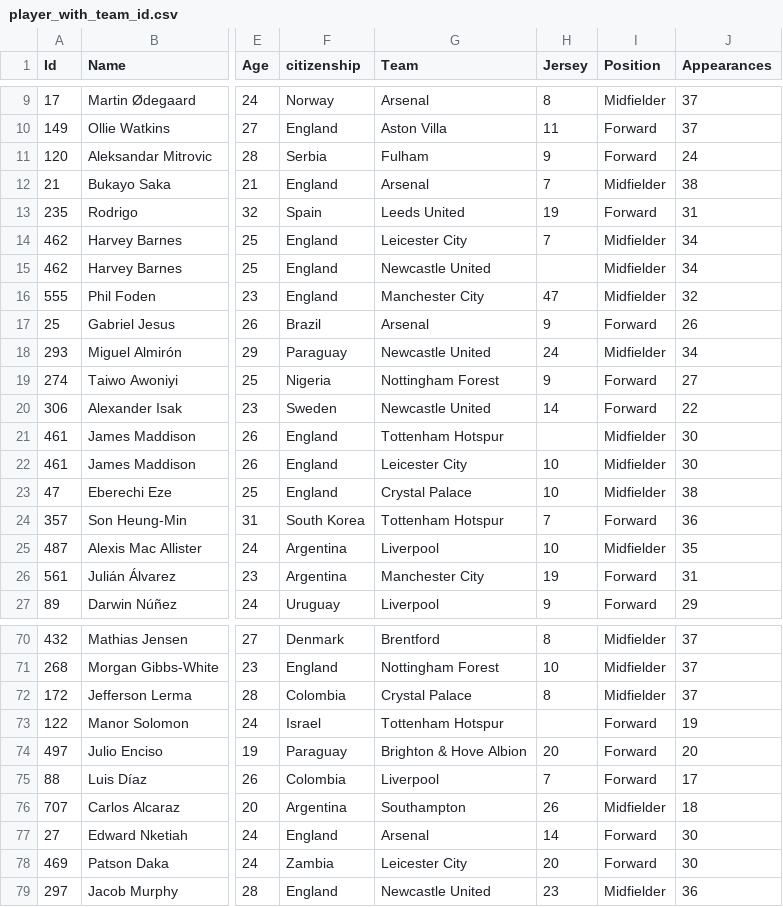
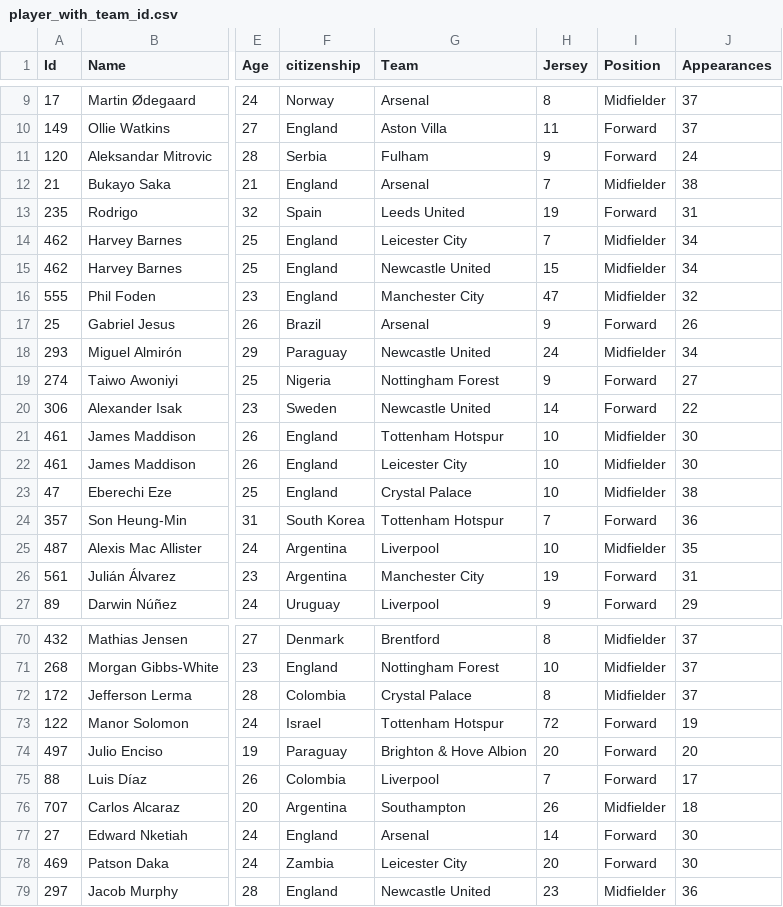
Before and after one commit to TAGCH/E-Predict_League191, a CSV file: audience/static/audience/data/player_with_team_id.csv, drawn as a sheet; only a part is shown, gaps mark what is left out; the diff names each change by its address in the sheet, - before the commit and + after, or states it on an @@ line.

Commit message:
fixed player page

```diff
--- a/audience/static/audience/data/player_with_team_id.csv
+++ b/audience/static/audience/data/player_with_team_id.csv
-H15 (Jersey): (empty)
+H15 (Jersey): 15
-H21 (Jersey): (empty)
+H21 (Jersey): 10
-H73 (Jersey): (empty)
+H73 (Jersey): 72
```
Also changed, not shown: 2 other files.
